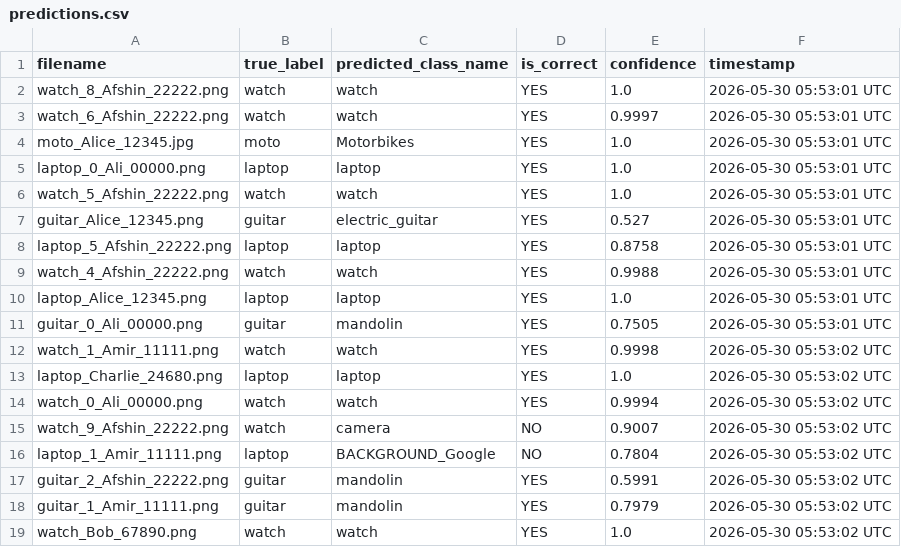
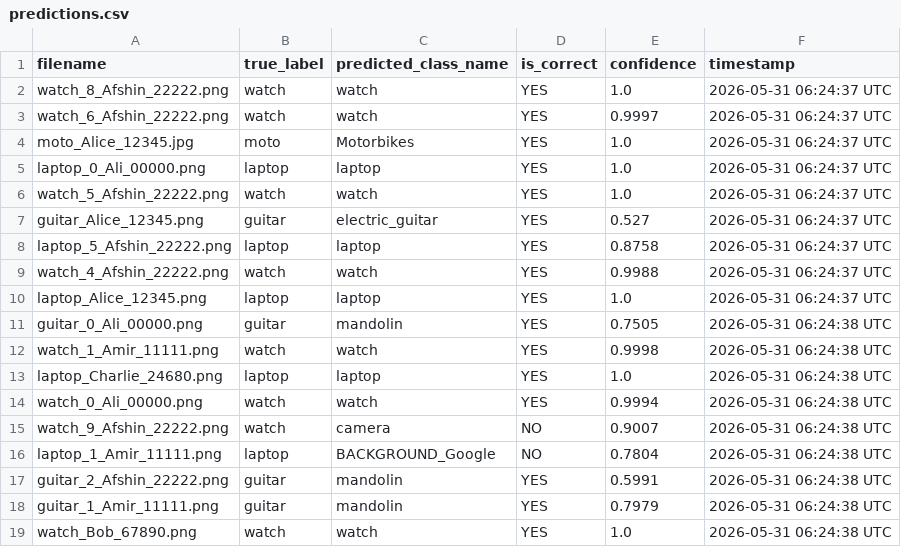
Before and after one commit to Afshinrommel/refund-image-classifier, a CSV file: predictions/predictions.csv, drawn as a sheet.

```diff
--- a/predictions/predictions.csv
+++ b/predictions/predictions.csv
@@ -1,19 +1,19 @@
 filename,true_label,predicted_class_name,is_correct,confidence,timestamp
-watch_8_Afshin_22222.png,watch,watch,YES,1.0,2026-05-30 05:53:01 UTC
-watch_6_Afshin_22222.png,watch,watch,YES,0.9997,2026-05-30 05:53:01 UTC
-moto_Alice_12345.jpg,moto,Motorbikes,YES,1.0,2026-05-30 05:53:01 UTC
-laptop_0_Ali_00000.png,laptop,laptop,YES,1.0,2026-05-30 05:53:01 UTC
-watch_5_Afshin_22222.png,watch,watch,YES,1.0,2026-05-30 05:53:01 UTC
-guitar_Alice_12345.png,guitar,electric_guitar,YES,0.527,2026-05-30 05:53:01 UTC
-laptop_5_Afshin_22222.png,laptop,laptop,YES,0.8758,2026-05-30 05:53:01 UTC
-watch_4_Afshin_22222.png,watch,watch,YES,0.9988,2026-05-30 05:53:01 UTC
-laptop_Alice_12345.png,laptop,laptop,YES,1.0,2026-05-30 05:53:01 UTC
-guitar_0_Ali_00000.png,guitar,mandolin,YES,0.7505,2026-05-30 05:53:01 UTC
-watch_1_Amir_11111.png,watch,watch,YES,0.9998,2026-05-30 05:53:02 UTC
-laptop_Charlie_24680.png,laptop,laptop,YES,1.0,2026-05-30 05:53:02 UTC
-watch_0_Ali_00000.png,watch,watch,YES,0.9994,2026-05-30 05:53:02 UTC
-watch_9_Afshin_22222.png,watch,camera,NO,0.9007,2026-05-30 05:53:02 UTC
-laptop_1_Amir_11111.png,laptop,BACKGROUND_Google,NO,0.7804,2026-05-30 05:53:02 UTC
-guitar_2_Afshin_22222.png,guitar,mandolin,YES,0.5991,2026-05-30 05:53:02 UTC
-guitar_1_Amir_11111.png,guitar,mandolin,YES,0.7979,2026-05-30 05:53:02 UTC
-watch_Bob_67890.png,watch,watch,YES,1.0,2026-05-30 05:53:02 UTC
+watch_8_Afshin_22222.png,watch,watch,YES,1.0,2026-05-31 06:24:37 UTC
+watch_6_Afshin_22222.png,watch,watch,YES,0.9997,2026-05-31 06:24:37 UTC
+moto_Alice_12345.jpg,moto,Motorbikes,YES,1.0,2026-05-31 06:24:37 UTC
+laptop_0_Ali_00000.png,laptop,laptop,YES,1.0,2026-05-31 06:24:37 UTC
+watch_5_Afshin_22222.png,watch,watch,YES,1.0,2026-05-31 06:24:37 UTC
+guitar_Alice_12345.png,guitar,electric_guitar,YES,0.527,2026-05-31 06:24:37 UTC
+laptop_5_Afshin_22222.png,laptop,laptop,YES,0.8758,2026-05-31 06:24:37 UTC
+watch_4_Afshin_22222.png,watch,watch,YES,0.9988,2026-05-31 06:24:37 UTC
+laptop_Alice_12345.png,laptop,laptop,YES,1.0,2026-05-31 06:24:37 UTC
+guitar_0_Ali_00000.png,guitar,mandolin,YES,0.7505,2026-05-31 06:24:38 UTC
+watch_1_Amir_11111.png,watch,watch,YES,0.9998,2026-05-31 06:24:38 UTC
+laptop_Charlie_24680.png,laptop,laptop,YES,1.0,2026-05-31 06:24:38 UTC
+watch_0_Ali_00000.png,watch,watch,YES,0.9994,2026-05-31 06:24:38 UTC
+watch_9_Afshin_22222.png,watch,camera,NO,0.9007,2026-05-31 06:24:38 UTC
+laptop_1_Amir_11111.png,laptop,BACKGROUND_Google,NO,0.7804,2026-05-31 06:24:38 UTC
+guitar_2_Afshin_22222.png,guitar,mandolin,YES,0.5991,2026-05-31 06:24:38 UTC
+guitar_1_Amir_11111.png,guitar,mandolin,YES,0.7979,2026-05-31 06:24:38 UTC
+watch_Bob_67890.png,watch,watch,YES,1.0,2026-05-31 06:24:38 UTC
```
Also changed, not shown: 1 other file.
